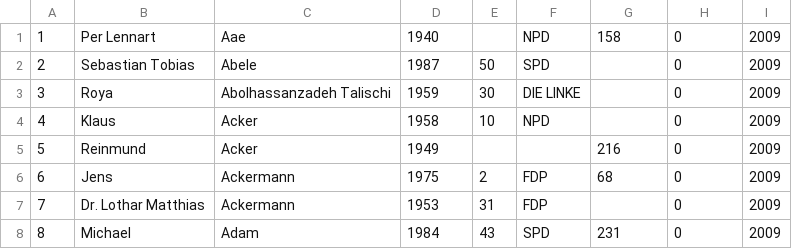
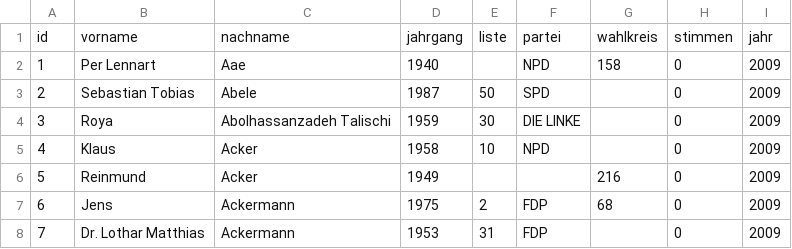
Before and after one commit to alexandervanrenen/wahlinfo, a CSV file: wahlparser/Kandidaten.csv, drawn as a sheet; only a part is shown; the shorter side is filled out with more unchanged rows.

```diff
--- a/wahlparser/Kandidaten.csv
+++ b/wahlparser/Kandidaten.csv
@@ -1 +1,2 @@
+id;vorname;nachname;jahrgang;liste;partei;wahlkreis;stimmen;jahr
 1;Per Lennart;Aae;1940;;NPD;158;0;2009
```
Also changed, not shown: wahlparser/Bundeslaender.csv, wahlparser/Parteien.csv, 2 other files.
